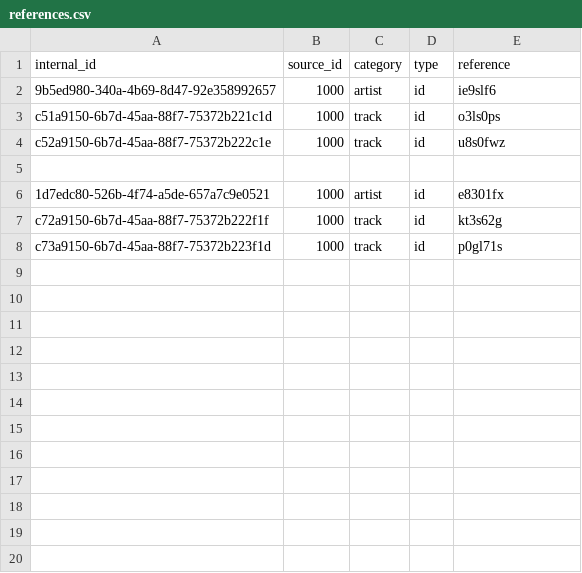
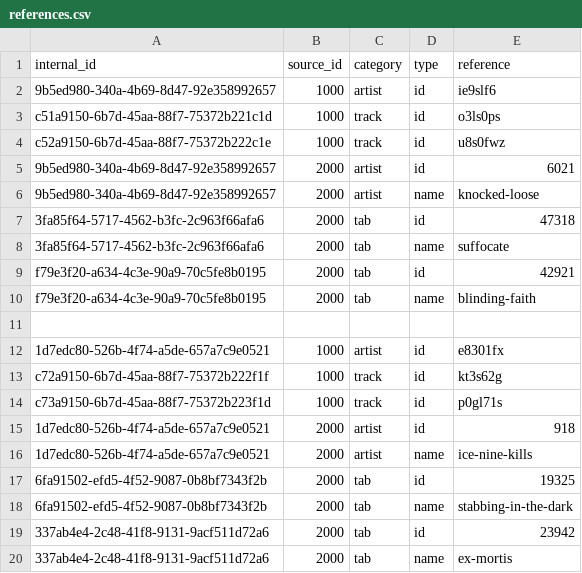
Before and after one commit to shvdg-coder/tracks-to-tabs-api, a CSV file: internal/integration_tests/artists/resources/references.csv, drawn as a sheet.

Commit message:
Refactor ServiceManager creation to include new services
Enhanced the ServiceManager creation to incorporate additional services for instruments, difficulties, and references, ensuring better entity relationships across tabs and tracks. Also added cascading functions for retrieving tabs and tracks along with their associated entity references.

```diff
--- a/internal/integration_tests/artists/resources/references.csv
+++ b/internal/integration_tests/artists/resources/references.csv
@@ -4,2 +4,8 @@ c51a9150-6b7d-45aa-88f7-75372b221c1d,1000,track,id,o3ls0ps
 c52a9150-6b7d-45aa-88f7-75372b222c1e,1000,track,id,u8s0fwz
+9b5ed980-340a-4b69-8d47-92e358992657,2000,artist,id,6021
+9b5ed980-340a-4b69-8d47-92e358992657,2000,artist,name,knocked-loose
+3fa85f64-5717-4562-b3fc-2c963f66afa6,2000,tab,id,47318
+3fa85f64-5717-4562-b3fc-2c963f66afa6,2000,tab,name,suffocate
+f79e3f20-a634-4c3e-90a9-70c5fe8b0195,2000,tab,id,42921
+f79e3f20-a634-4c3e-90a9-70c5fe8b0195,2000,tab,name,blinding-faith
 
@@ -8 +14,7 @@ c72a9150-6b7d-45aa-88f7-75372b222f1f,1000,track,id,kt3s62g
 c73a9150-6b7d-45aa-88f7-75372b223f1d,1000,track,id,p0gl71s
+1d7edc80-526b-4f74-a5de-657a7c9e0521,2000,artist,id,918
+1d7edc80-526b-4f74-a5de-657a7c9e0521,2000,artist,name,ice-nine-kills
+6fa91502-efd5-4f52-9087-0b8bf7343f2b,2000,tab,id,19325
+6fa91502-efd5-4f52-9087-0b8bf7343f2b,2000,tab,name,stabbing-in-the-dark
+337ab4e4-2c48-41f8-9131-9acf511d72a6,2000,tab,id,23942
+337ab4e4-2c48-41f8-9131-9acf511d72a6,2000,tab,name,ex-mortis
```
Also changed, not shown: 19 other files.
